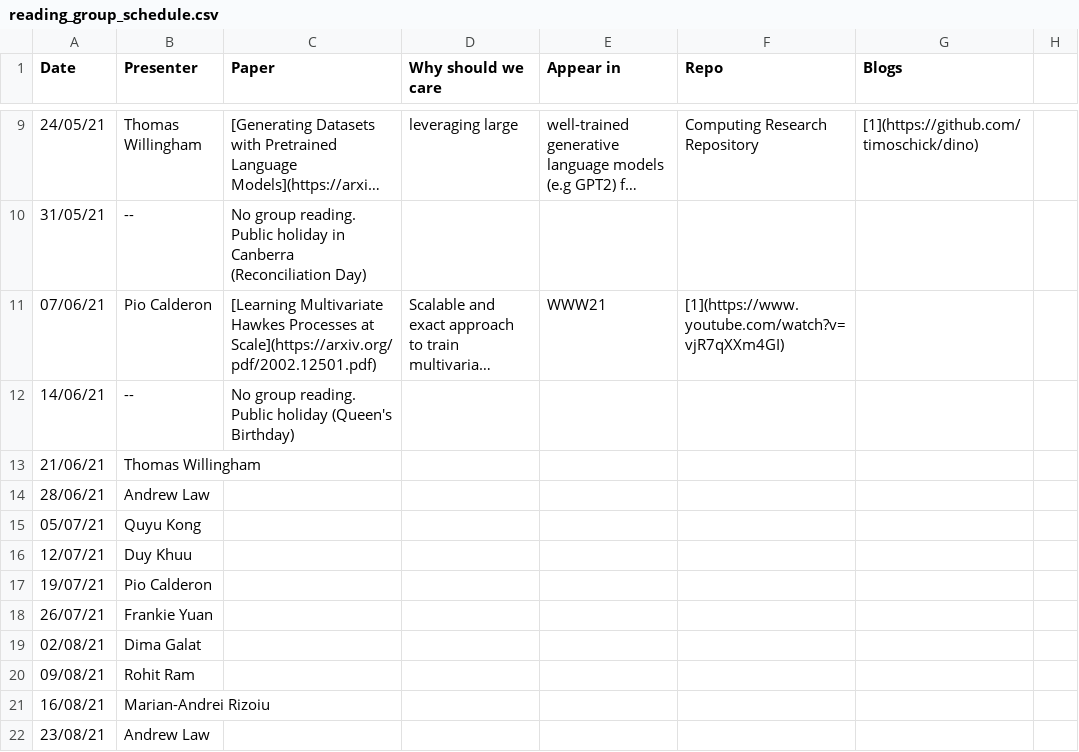
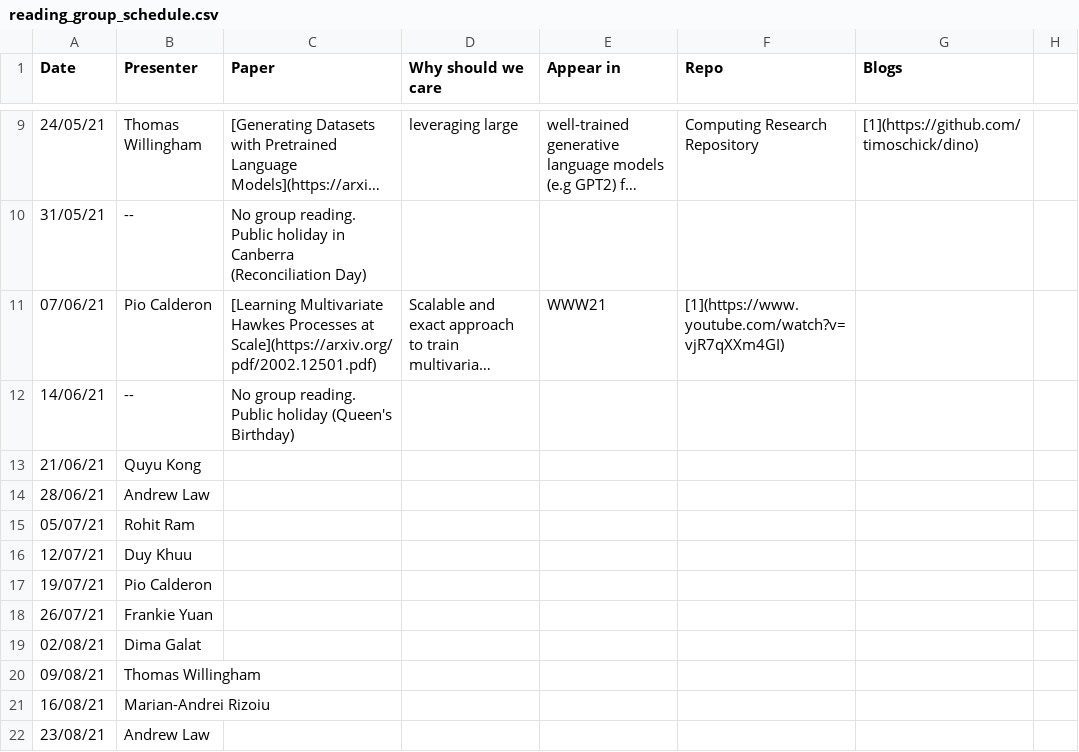
Before and after one commit to leagueofscholars/behavioral-ds.github.io, a CSV file: content/reading/reading_group_schedule.csv, drawn as a sheet; only a part is shown, gaps mark what is left out; long unchanged cells end in ….

Commit message:
Update reading_group_schedule.csv

```diff
--- a/content/reading/reading_group_schedule.csv
+++ b/content/reading/reading_group_schedule.csv
@@ -12,5 +12,5 @@ Date	Presenter	Paper	Why should we care	Appear in	Repo	Blogs
 14/06/21	--	No group reading. Public holiday (Queen's Birthday)					
-21/06/21	Thomas Willingham						
+21/06/21	Quyu Kong						
 28/06/21	Andrew Law						
-05/07/21	Quyu Kong						
+05/07/21	Rohit Ram						
 12/07/21	Duy Khuu						
@@ -19,3 +19,3 @@ Date	Presenter	Paper	Why should we care	Appear in	Repo	Blogs
 02/08/21	Dima Galat						
-09/08/21	Rohit Ram						
+09/08/21	Thomas Willingham						
 16/08/21	Marian-Andrei Rizoiu						
```
